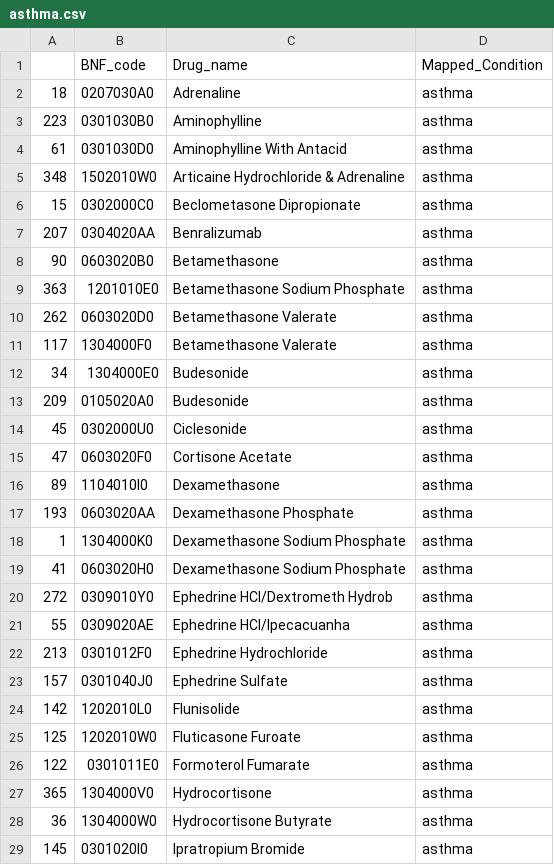
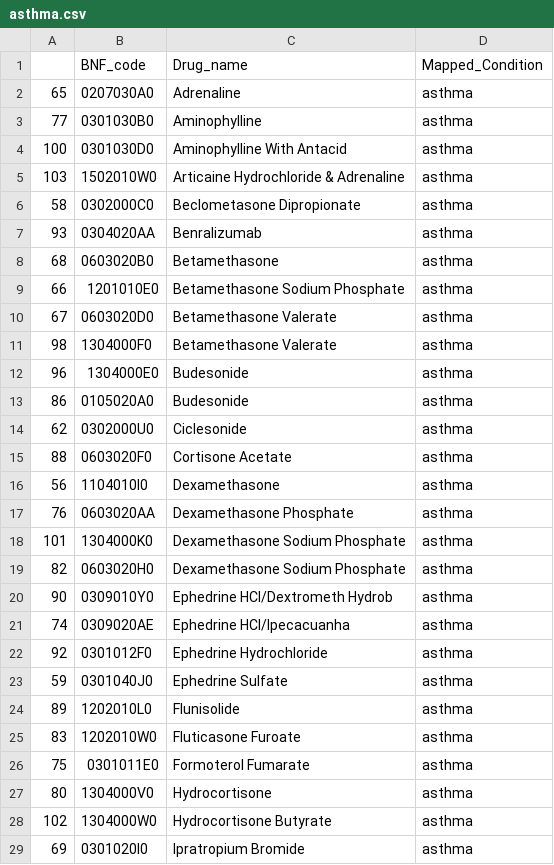
Before and after one commit to sanja7s/MedSat, a CSV file: code/collate_data/NHS_prescription_parser/drug_names/asthma.csv, drawn as a sheet; only a part is shown; the diff covers the shown part only.

```diff
--- a/code/collate_data/NHS_prescription_parser/drug_names/asthma.csv
+++ b/code/collate_data/NHS_prescription_parser/drug_names/asthma.csv
@@ -1,29 +1,29 @@
 ,BNF_code,Drug_name,Mapped_Condition
-18,0207030A0,Adrenaline,asthma
-223,0301030B0,Aminophylline,asthma
-61,0301030D0,Aminophylline With Antacid,asthma
-348,1502010W0,Articaine Hydrochloride & Adrenaline,asthma
-15,0302000C0,Beclometasone Dipropionate,asthma
-207,0304020AA,Benralizumab,asthma
-90,0603020B0,Betamethasone,asthma
-363,1201010E0,Betamethasone Sodium Phosphate,asthma
-262,0603020D0,Betamethasone Valerate,asthma
-117,1304000F0,Betamethasone Valerate,asthma
-34,1304000E0,Budesonide,asthma
-209,0105020A0,Budesonide,asthma
-45,0302000U0,Ciclesonide,asthma
-47,0603020F0,Cortisone Acetate,asthma
-89,1104010I0,Dexamethasone,asthma
-193,0603020AA,Dexamethasone Phosphate,asthma
-1,1304000K0,Dexamethasone Sodium Phosphate,asthma
-41,0603020H0,Dexamethasone Sodium Phosphate,asthma
-272,0309010Y0,Ephedrine HCl/Dextrometh Hydrob,asthma
-55,0309020AE,Ephedrine HCl/Ipecacuanha,asthma
-213,0301012F0,Ephedrine Hydrochloride,asthma
-157,0301040J0,Ephedrine Sulfate,asthma
-142,1202010L0,Flunisolide,asthma
-125,1202010W0,Fluticasone Furoate,asthma
-122,0301011E0,Formoterol Fumarate,asthma
-365,1304000V0,Hydrocortisone,asthma
-36,1304000W0,Hydrocortisone Butyrate,asthma
-145,0301020I0,Ipratropium Bromide,asthma
+65,0207030A0,Adrenaline,asthma
+77,0301030B0,Aminophylline,asthma
+100,0301030D0,Aminophylline With Antacid,asthma
+103,1502010W0,Articaine Hydrochloride & Adrenaline,asthma
+58,0302000C0,Beclometasone Dipropionate,asthma
+93,0304020AA,Benralizumab,asthma
+68,0603020B0,Betamethasone,asthma
+66,1201010E0,Betamethasone Sodium Phosphate,asthma
+67,0603020D0,Betamethasone Valerate,asthma
+98,1304000F0,Betamethasone Valerate,asthma
+96,1304000E0,Budesonide,asthma
+86,0105020A0,Budesonide,asthma
+62,0302000U0,Ciclesonide,asthma
+88,0603020F0,Cortisone Acetate,asthma
+56,1104010I0,Dexamethasone,asthma
+76,0603020AA,Dexamethasone Phosphate,asthma
+101,1304000K0,Dexamethasone Sodium Phosphate,asthma
+82,0603020H0,Dexamethasone Sodium Phosphate,asthma
+90,0309010Y0,Ephedrine HCl/Dextrometh Hydrob,asthma
+74,0309020AE,Ephedrine HCl/Ipecacuanha,asthma
+92,0301012F0,Ephedrine Hydrochloride,asthma
+59,0301040J0,Ephedrine Sulfate,asthma
+89,1202010L0,Flunisolide,asthma
+83,1202010W0,Fluticasone Furoate,asthma
+75,0301011E0,Formoterol Fumarate,asthma
+80,1304000V0,Hydrocortisone,asthma
+102,1304000W0,Hydrocortisone Butyrate,asthma
+69,0301020I0,Ipratropium Bromide,asthma
```
Also changed, not shown: 22 edited cells elsewhere in this file, code/collate_data/NHS_prescription_parser/drug_names/anxiety.csv, code/collate_data/NHS_prescription_parser/drug_names/diabetes.csv, 4 other files.
